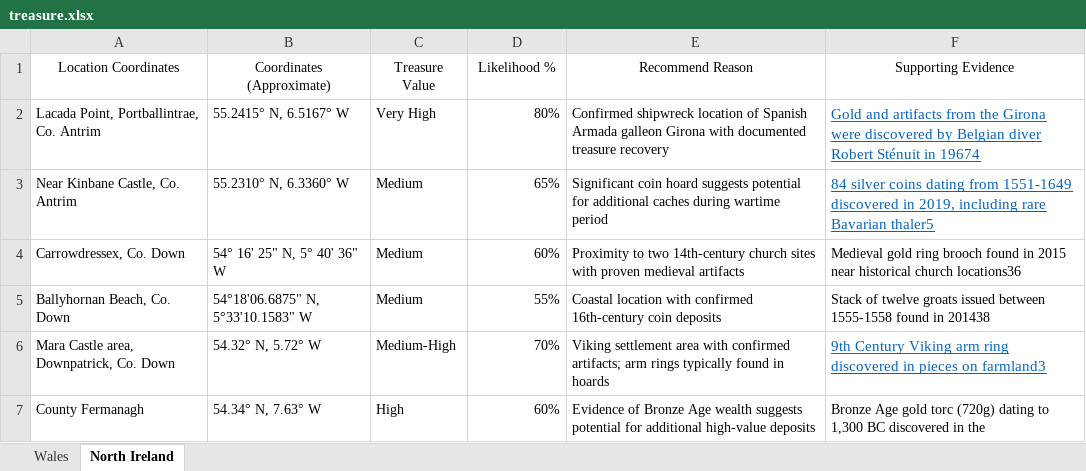
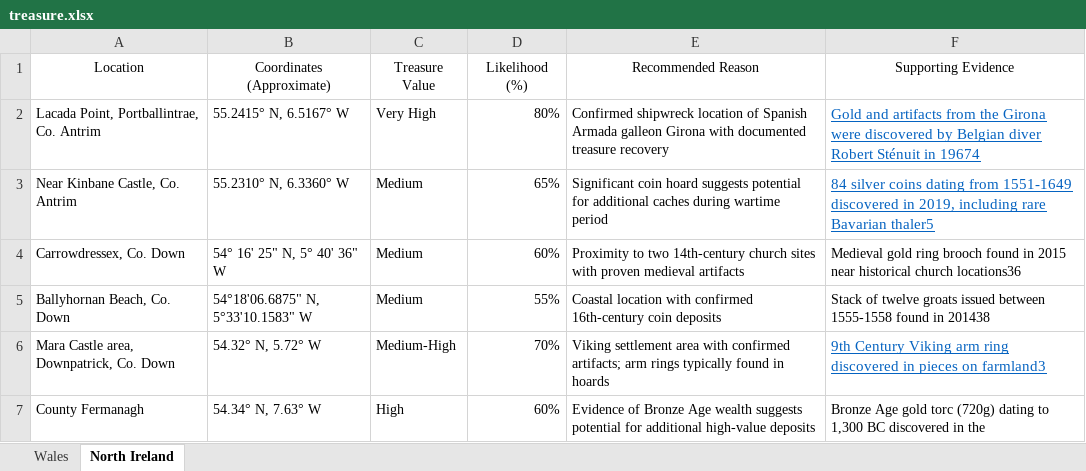
Before and after one commit to ly2xxx/treasure, an Excel workbook: treasure.xlsx, sheet North Ireland, drawn as a sheet; values as stored, in another font and other column widths than the file's, no borders; the diff names each change by its address in the sheet, - before the commit and + after, or states it on an @@ line.

Commit message:
support multiple sheets now

```diff
--- a/treasure.xlsx (sheet North Ireland)
+++ b/treasure.xlsx (sheet North Ireland)
-A1: Location Coordinates
+A1: Location
-D1: Likelihood %
+D1: Likelihood (%)
-E1: Recommend Reason
+E1: Recommended Reason
```
Also changed, not shown: 1 other file.
